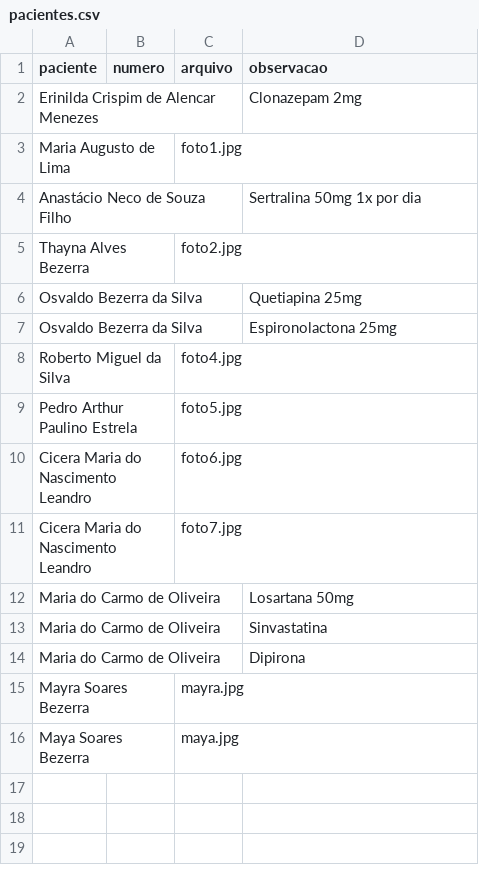
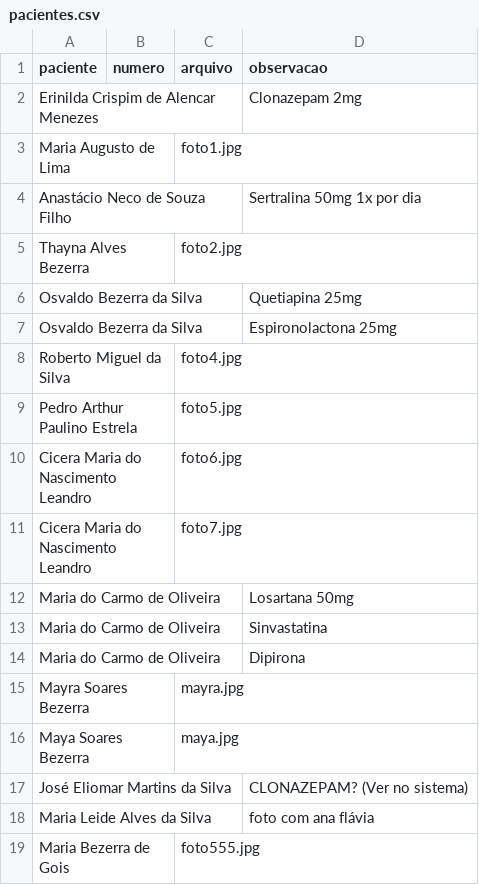
Before and after one commit to psfaltiplano/psfaltiplano, a CSV file: images/pacientes.csv, drawn as a sheet.

Commit message:
Update pacientes.csv

```diff
--- a/images/pacientes.csv
+++ b/images/pacientes.csv
@@ -16 +16,4 @@ Mayra Soares Bezerra,,mayra.jpg,
 Maya Soares Bezerra,,maya.jpg,
+José Eliomar Martins da Silva,,,CLONAZEPAM? (Ver no sistema)
+Maria Leide Alves da Silva,,,foto com ana flávia
+Maria Bezerra de Gois,,foto555.jpg,
```
